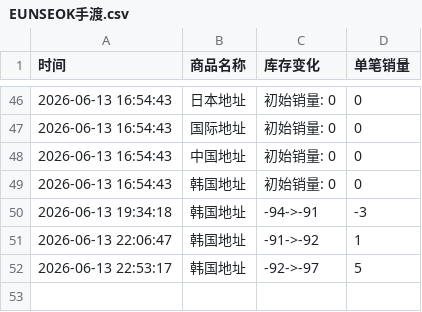
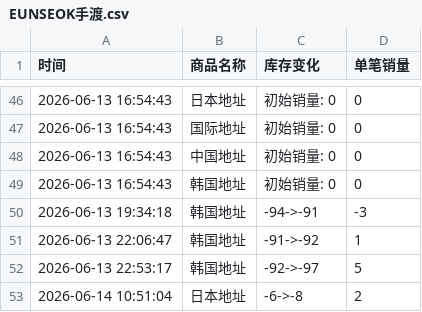
Before and after one commit to Juineii/riize_k40619, a CSV file: EUNSEOK手渡.csv, drawn as a sheet; only a part is shown, gaps mark what is left out.

Commit message:
自动更新数据 2026-06-14 10:52:01

```diff
--- a/EUNSEOK手渡.csv
+++ b/EUNSEOK手渡.csv
@@ -52 +52,2 @@
 2026-06-13 22:53:17,韩国地址,-92->-97,5
+2026-06-14 10:51:04,日本地址,-6->-8,2
```
